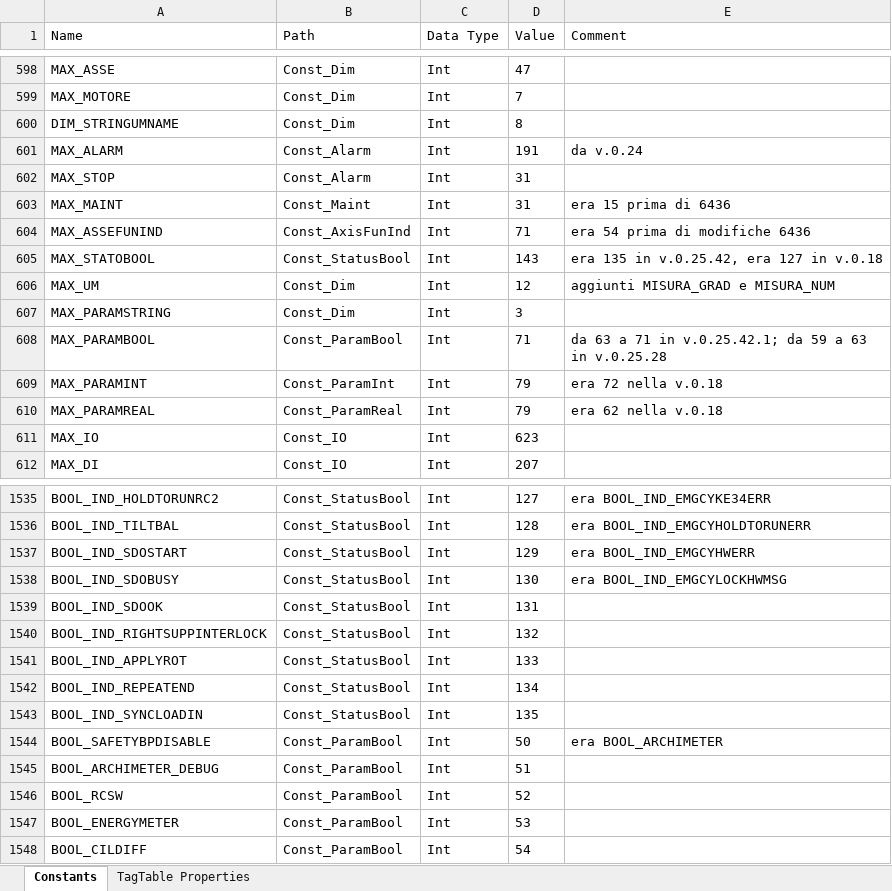
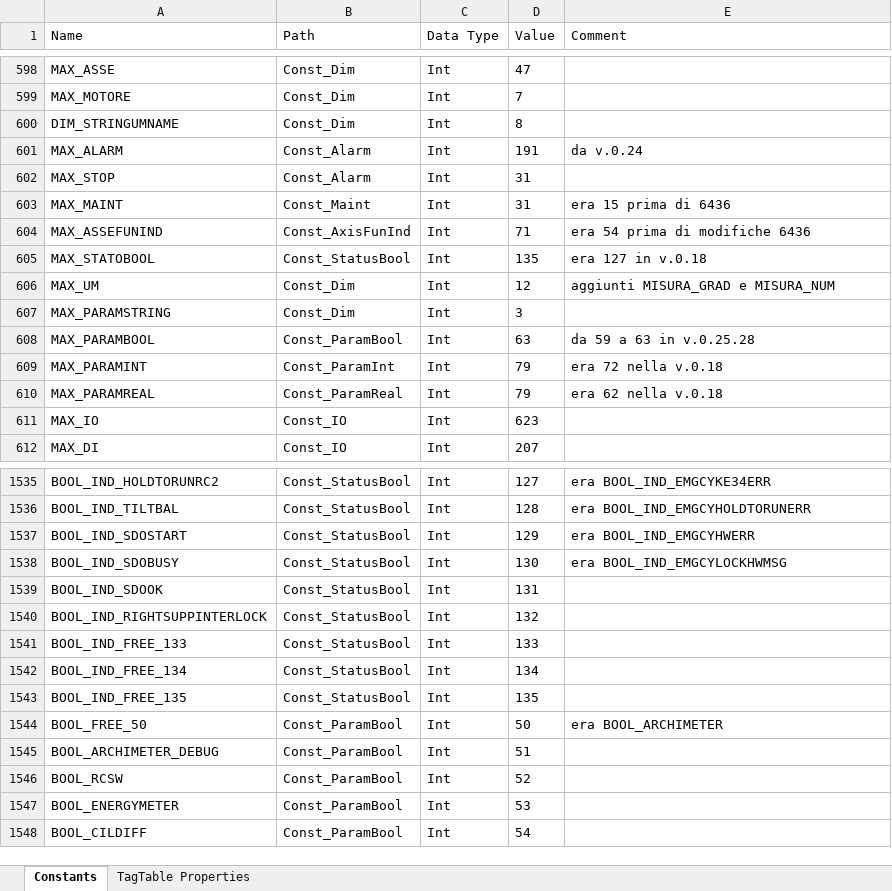
Before and after one commit to ITKewai/PGS-X-F, an Excel workbook: tia_exports/Costanti.xlsx, sheet Constants, drawn as a sheet; only a part is shown, gaps mark what is left out; values as stored, in another font and other column widths than the file's, no borders; the diff covers the shown part only; the diff names each change by its address in the sheet, - before the commit and + after, or states it on an @@ line.

```diff
--- a/tia_exports/Costanti.xlsx (sheet Constants)
+++ b/tia_exports/Costanti.xlsx (sheet Constants)
-D605 (Value): 143
+D605 (Value): 135
-E605 (Comment): era 135 in v.0.25.42, era 127 in v.0.18
+E605 (Comment): era 127 in v.0.18
-D608 (Value): 71
+D608 (Value): 63
-E608 (Comment): da 63 a 71 in v.0.25.42.1; da 59 a 63 in v.0.25.28
+E608 (Comment): da 59 a 63 in v.0.25.28
-A1541 (Name): BOOL_IND_APPLYROT
+A1541 (Name): BOOL_IND_FREE_133
-A1542 (Name): BOOL_IND_REPEATEND
+A1542 (Name): BOOL_IND_FREE_134
-A1543 (Name): BOOL_IND_SYNCLOADIN
+A1543 (Name): BOOL_IND_FREE_135
-A1544 (Name): BOOL_SAFETYBPDISABLE
+A1544 (Name): BOOL_FREE_50
```
Also changed, not shown: 26 removed rows elsewhere in this sheet.
